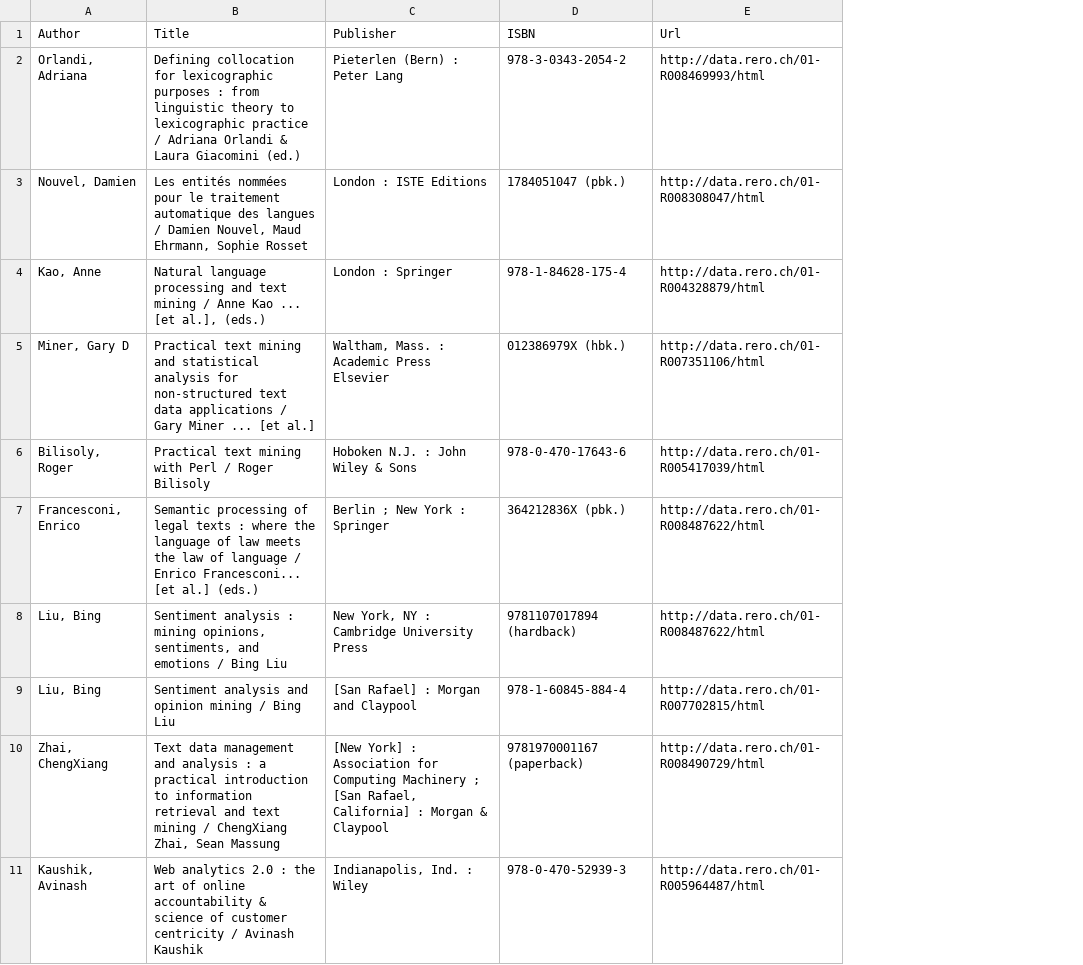
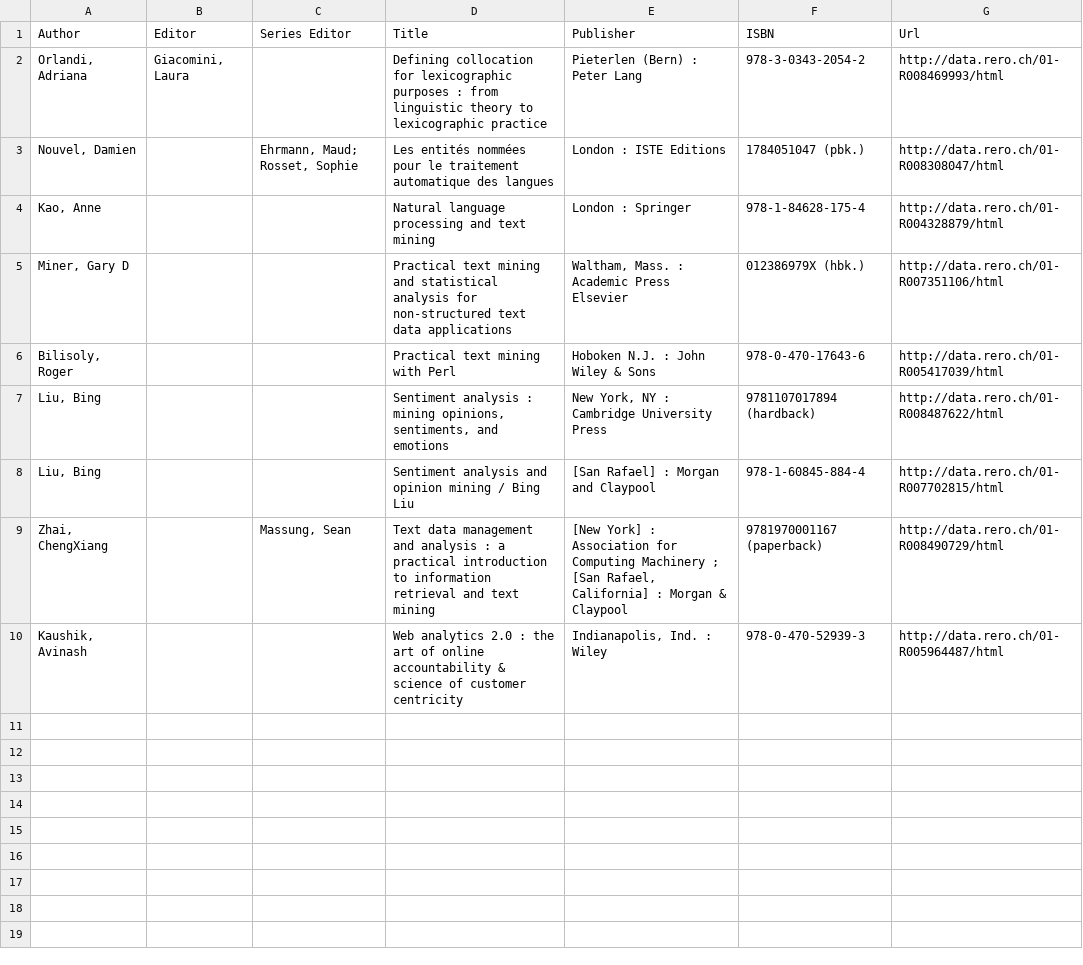
Before and after one commit to alerac/acquisition, a CSV file: files/collection_exemple.csv, drawn as a sheet; removed rows and columns are numbered as before the commit, all else as after; the diff names each change by its address in the sheet, - before the commit and + after, or states it on an @@ line.

```diff
--- a/files/collection_exemple.csv
+++ b/files/collection_exemple.csv
+column B (Editor), row 2: Giacomini, Laura
+column C (Series Editor), rows 3-9: Ehrmann, Maud; Rosset, Sophie |  |  |  |  |  | Massung, Sean
-D2 (Title): …lexicographic practice / Adriana Orlandi & Laura Giacomini (ed.)
+D2 (Title): …lexicographic practice
-D3 (Title): …des langues / Damien Nouvel, Maud Ehrmann, Sophie Rosset
+D3 (Title): …des langues
-D4 (Title): …text mining / Anne Kao ... [et al.], (eds.)
+D4 (Title): …text mining
-D5 (Title): …data applications / Gary Miner ... [et al.]
+D5 (Title): …data applications
-D6 (Title): Practical text mining with Perl / Roger Bilisoly
+D6 (Title): Practical text mining with Perl
-row 7: Francesconi, Enrico | Semantic processing of legal texts : where the language of law meets the law of language / Enrico Francesconi... [et al.] (eds.) | Berlin ; New York : Springer | 364212836X (pbk.) | http://data.rero.ch/01-R008487622/html
-D7 (Title): …and emotions / Bing Liu
+D7 (Title): …and emotions
-D9 (Title): …text mining / ChengXiang Zhai, Sean Massung
+D9 (Title): …text mining
-D10 (Title): …customer centricity / Avinash Kaushik
+D10 (Title): …customer centricity
```
Also changed, not shown: 4 other files.
